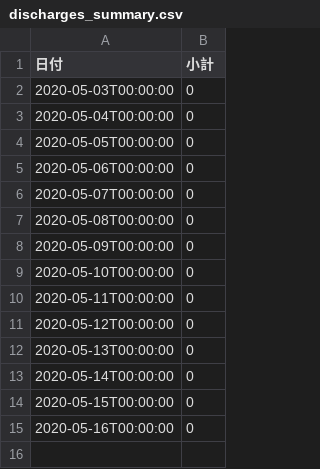
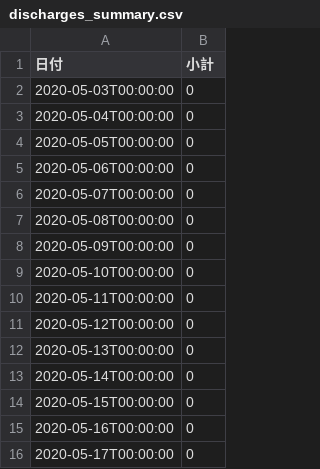
Before and after one commit to tatsuya1970/covid19scraping, a CSV file: discharges_summary.csv, drawn as a sheet.

```diff
--- a/discharges_summary.csv
+++ b/discharges_summary.csv
@@ -15 +15,2 @@
 2020-05-16T00:00:00,0
+2020-05-17T00:00:00,0
```
Also changed, not shown: 1 other file.
